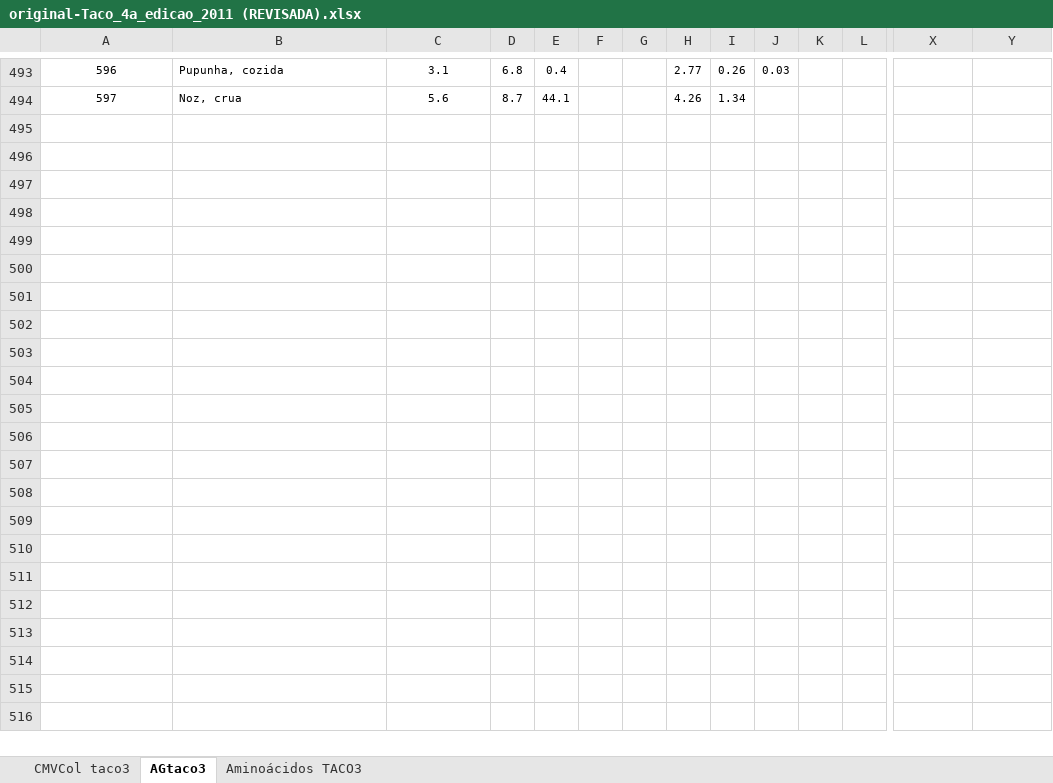
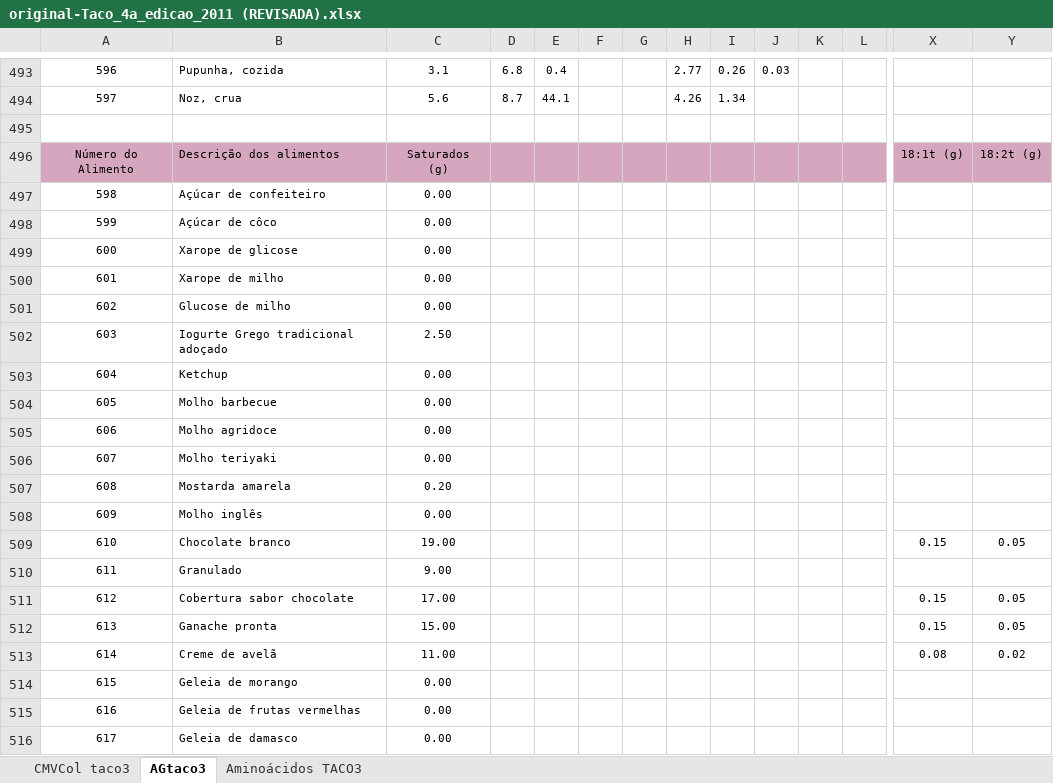
Before and after one commit to nerdrico2025/cozinhadanutri, an Excel workbook: Backend/original-Taco_4a_edicao_2011 (REVISADA).xlsx, sheet AGtaco3, drawn as a sheet; only a part is shown, gaps mark what is left out; values as stored, in another font and other column widths than the file's, no borders; charts and pictures not drawn; rows hold the shown columns only; the diff names each change by its address in the sheet, - before the commit and + after, or states it on an @@ line.

```diff
--- a/Backend/original-Taco_4a_edicao_2011 (REVISADA).xlsx (sheet AGtaco3)
+++ b/Backend/original-Taco_4a_edicao_2011 (REVISADA).xlsx (sheet AGtaco3)
+row 495: (empty)
+row 496: Número do Alimento | Descrição dos alimentos | Saturados (g) |  |  |  |  |  |  |  |  |  | 18:1t (g) | 18:2t (g)
+row 497: 598 | Açúcar de confeiteiro | 0.00
+row 498: 599 | Açúcar de côco | 0.00
+row 499: 600 | Xarope de glicose | 0.00
+row 500: 601 | Xarope de milho | 0.00
+row 501: 602 | Glucose de milho | 0.00
+row 502: 603 | Iogurte Grego tradicional adoçado | 2.50
+row 503: 604 | Ketchup | 0.00
+row 504: 605 | Molho barbecue | 0.00
+row 505: 606 | Molho agridoce | 0.00
+row 506: 607 | Molho teriyaki | 0.00
+row 507: 608 | Mostarda amarela | 0.20
+row 508: 609 | Molho inglês | 0.00
+row 509: 610 | Chocolate branco | 19.00 |  |  |  |  |  |  |  |  |  | 0.15 | 0.05
+row 510: 611 | Granulado | 9.00
+row 511: 612 | Cobertura sabor chocolate | 17.00 |  |  |  |  |  |  |  |  |  | 0.15 | 0.05
+row 512: 613 | Ganache pronta | 15.00 |  |  |  |  |  |  |  |  |  | 0.15 | 0.05
+row 513: 614 | Creme de avelã | 11.00 |  |  |  |  |  |  |  |  |  | 0.08 | 0.02
+row 514: 615 | Geleia de morango | 0.00
+row 515: 616 | Geleia de frutas vermelhas | 0.00
+row 516: 617 | Geleia de damasco | 0.00
```
Also changed, not shown: sheet CMVCol taco3, 24 other files.
